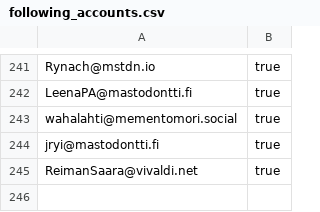
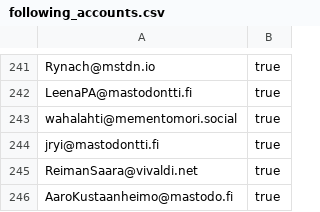
Before and after one commit to ronilaukkarinen/finnish-mastodon-users, a CSV file: following_accounts.csv, drawn as a sheet; only a part is shown, gaps mark what is left out; the diff names each change by its address in the sheet, - before the commit and + after, or states it on an @@ line.

Commit message:
Add AaroKustaanheimo@mastodo.fi

```diff
--- a/following_accounts.csv
+++ b/following_accounts.csv
+row 246: AaroKustaanheimo@mastodo.fi | true
```
